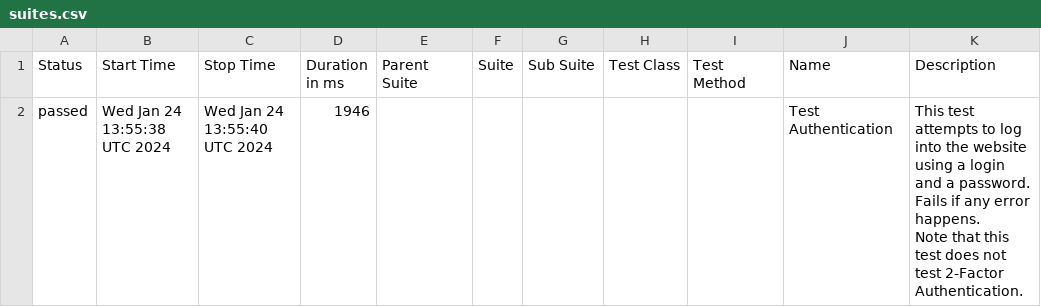
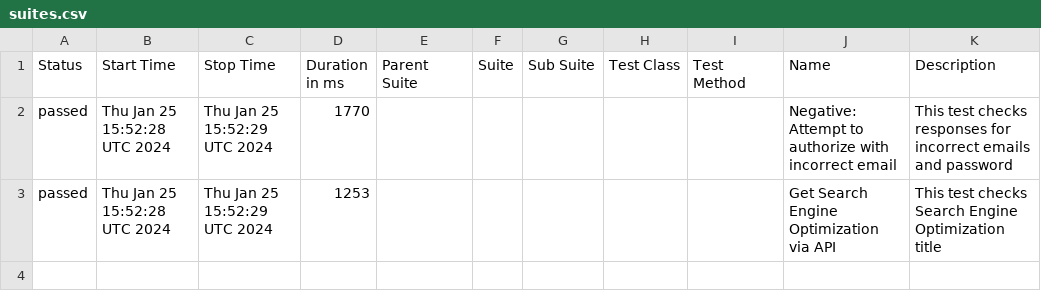
Before and after one commit to studyNewTrendsInAutomatedTesting/jestAllureResults, a CSV file: data/suites.csv, drawn as a sheet.

```diff
--- a/data/suites.csv
+++ b/data/suites.csv
@@ -1,4 +1,3 @@
 "Status","Start Time","Stop Time","Duration in ms","Parent Suite","Suite","Sub Suite","Test Class","Test Method","Name","Description"
-"passed","Wed Jan 24 13:55:38 UTC 2024","Wed Jan 24 13:55:40 UTC 2024","1946","","","","","","Test Authentication","This test attempts to log into the website using a login and a password. Fails if any error happens.
-
-Note that this test does not test 2-Factor Authentication."
+"passed","Thu Jan 25 15:52:28 UTC 2024","Thu Jan 25 15:52:29 UTC 2024","1770","","","","","","Negative: Attempt to authorize with incorrect email","This test checks responses for incorrect emails and password"
+"passed","Thu Jan 25 15:52:28 UTC 2024","Thu Jan 25 15:52:29 UTC 2024","1253","","","","","","Get Search Engine Optimization via API","This test checks Search Engine Optimization title"
```
Also changed, not shown: 24 other files.
